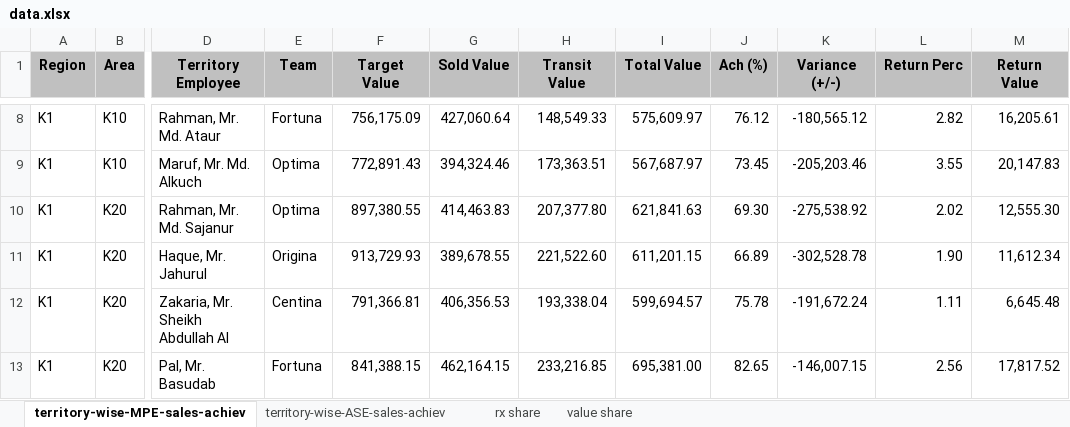
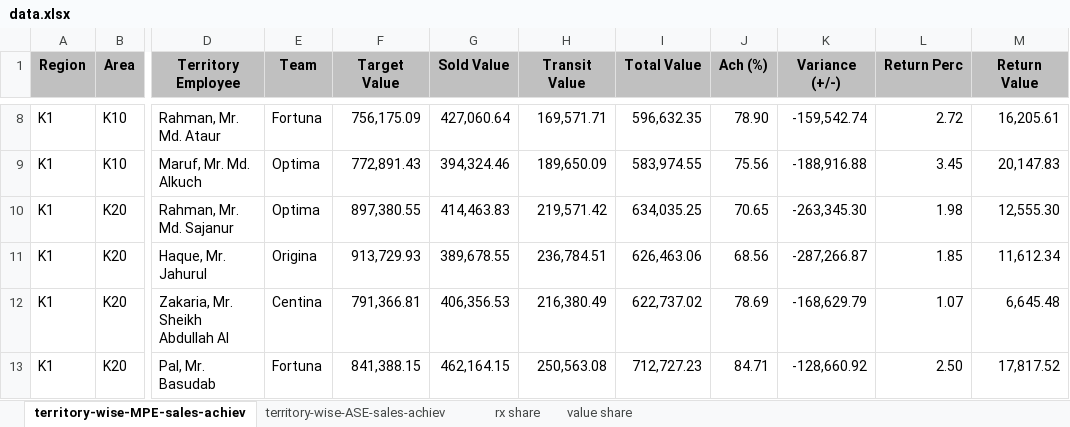
Before and after one commit to shafiqkazi/sales-dashboard, an Excel workbook: data.xlsx, sheet territory-wise-MPE-sales-achiev, drawn as a sheet; only a part is shown, gaps mark what is left out; values as stored, in another font and other column widths than the file's, no borders; the diff covers the shown part only; the diff names each change by its address in the sheet, - before the commit and + after, or states it on an @@ line.

```diff
--- a/data.xlsx (sheet territory-wise-MPE-sales-achiev)
+++ b/data.xlsx (sheet territory-wise-MPE-sales-achiev)
-H8 (Transit Value): 148,549.33
+H8 (Transit Value): 169,571.71
-I8 (Total Value): 575,609.97
+I8 (Total Value): 596,632.35
-J8 (Ach (%)): 76.12
+J8 (Ach (%)): 78.90
-K8 (Variance (+/-)): -180,565.12
+K8 (Variance (+/-)): -159,542.74
-L8 (Return Perc): 2.82
+L8 (Return Perc): 2.72
-H9 (Transit Value): 173,363.51
+H9 (Transit Value): 189,650.09
-I9 (Total Value): 567,687.97
+I9 (Total Value): 583,974.55
-J9 (Ach (%)): 73.45
+J9 (Ach (%)): 75.56
-K9 (Variance (+/-)): -205,203.46
+K9 (Variance (+/-)): -188,916.88
-L9 (Return Perc): 3.55
+L9 (Return Perc): 3.45
-H10 (Transit Value): 207,377.80
+H10 (Transit Value): 219,571.42
-I10 (Total Value): 621,841.63
+I10 (Total Value): 634,035.25
-J10 (Ach (%)): 69.30
+J10 (Ach (%)): 70.65
-K10 (Variance (+/-)): -275,538.92
+K10 (Variance (+/-)): -263,345.30
-L10 (Return Perc): 2.02
+L10 (Return Perc): 1.98
-H11 (Transit Value): 221,522.60
+H11 (Transit Value): 236,784.51
-I11 (Total Value): 611,201.15
+I11 (Total Value): 626,463.06
-J11 (Ach (%)): 66.89
+J11 (Ach (%)): 68.56
-K11 (Variance (+/-)): -302,528.78
+K11 (Variance (+/-)): -287,266.87
-L11 (Return Perc): 1.90
+L11 (Return Perc): 1.85
-H12 (Transit Value): 193,338.04
+H12 (Transit Value): 216,380.49
-I12 (Total Value): 599,694.57
+I12 (Total Value): 622,737.02
-J12 (Ach (%)): 75.78
+J12 (Ach (%)): 78.69
-K12 (Variance (+/-)): -191,672.24
+K12 (Variance (+/-)): -168,629.79
-L12 (Return Perc): 1.11
+L12 (Return Perc): 1.07
-H13 (Transit Value): 233,216.85
+H13 (Transit Value): 250,563.08
-I13 (Total Value): 695,381.00
+I13 (Total Value): 712,727.23
-J13 (Ach (%)): 82.65
+J13 (Ach (%)): 84.71
-K13 (Variance (+/-)): -146,007.15
+K13 (Variance (+/-)): -128,660.92
-L13 (Return Perc): 2.56
+L13 (Return Perc): 2.50
```
Also changed, not shown: 125 edited cells elsewhere in this sheet.
